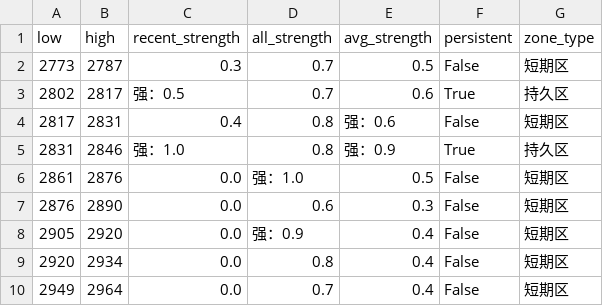
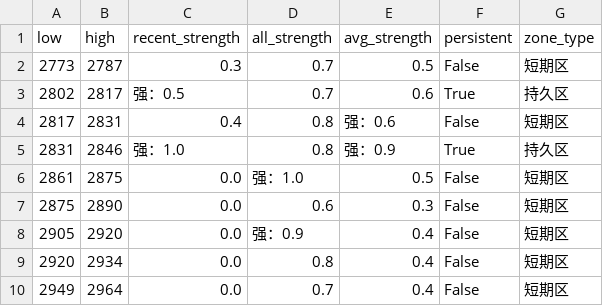
Before and after one commit to CMUJIN/trading, a CSV file: docs/AO2601/AO2601_chipzones_hybrid.csv, drawn as a sheet.

```diff
--- a/docs/AO2601/AO2601_chipzones_hybrid.csv
+++ b/docs/AO2601/AO2601_chipzones_hybrid.csv
@@ -5,4 +5,4 @@
 2831,2846,强：1.0,0.8,强：0.9,True,持久区
-2861,2876,0.0,强：1.0,0.5,False,短期区
-2876,2890,0.0,0.6,0.3,False,短期区
+2861,2875,0.0,强：1.0,0.5,False,短期区
+2875,2890,0.0,0.6,0.3,False,短期区
 2905,2920,0.0,强：0.9,0.4,False,短期区
```
Also changed, not shown: 2 other files.
